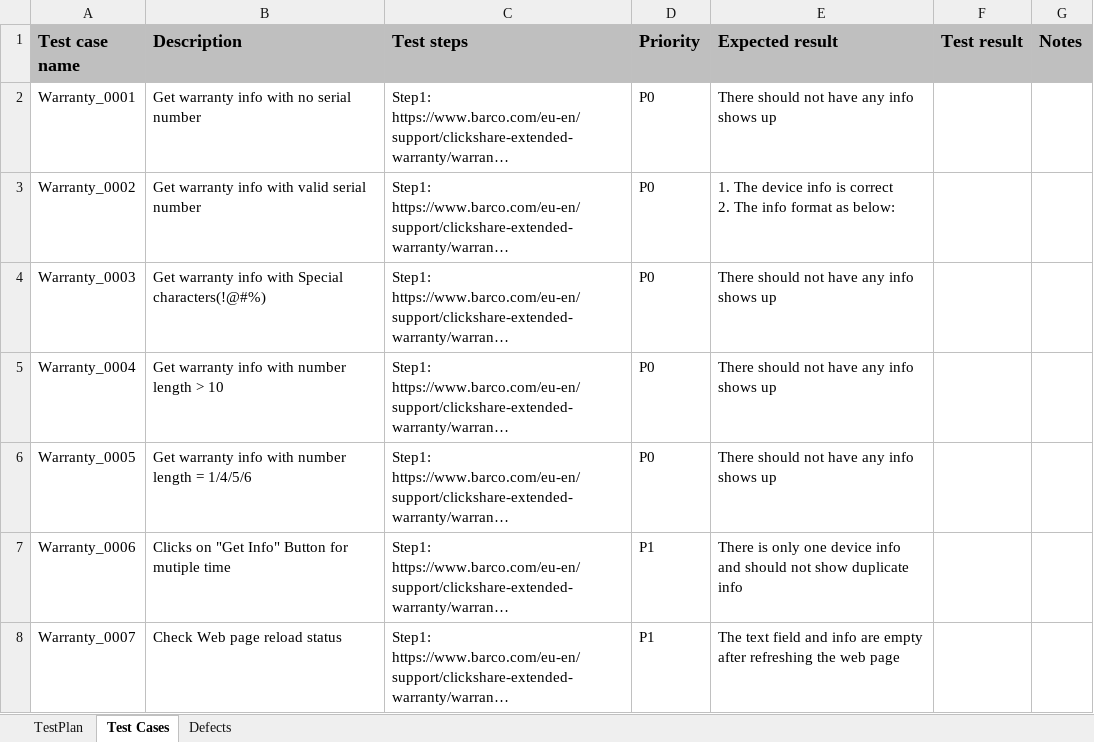
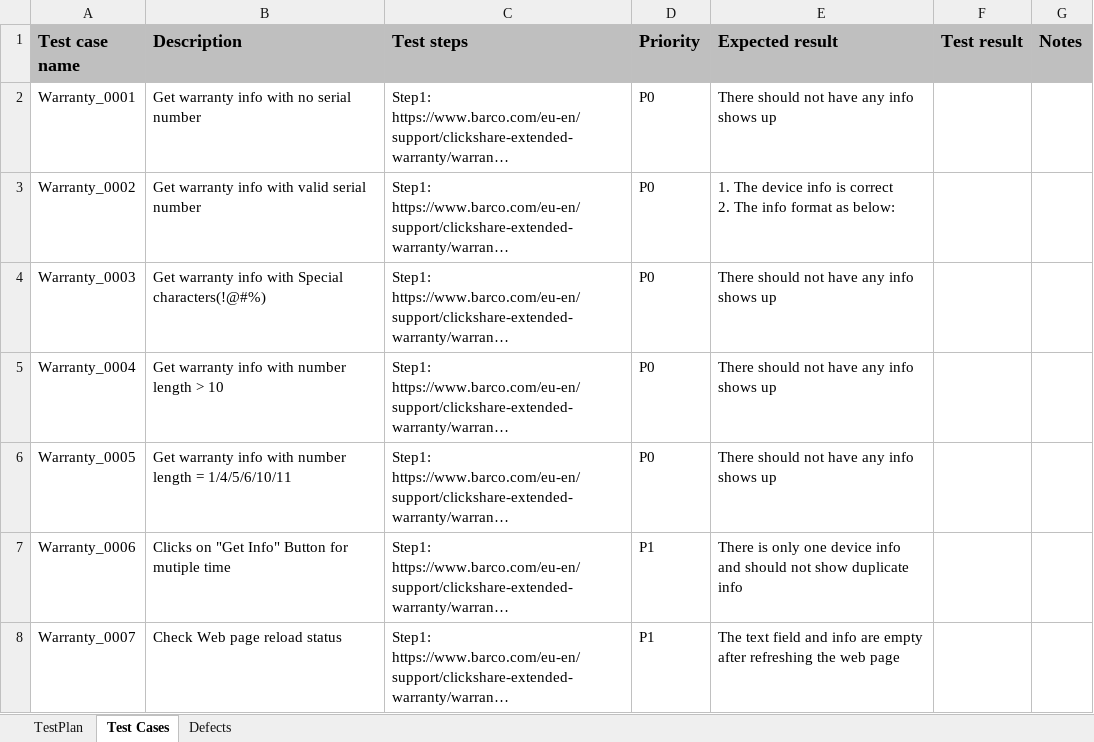
Before and after one commit to bigfound/barco_interview, an Excel workbook: Barco_Interview_Assignment.xlsx, sheet Test Cases, drawn as a sheet; long unchanged cells end in …; values as stored, in another font and other column widths than the file's, no borders; charts and pictures not drawn; the diff names each change by its address in the sheet, - before the commit and + after, or states it on an @@ line.

Commit message:
[M]Update test scenario for test case Warranty_0005

```diff
--- a/Barco_Interview_Assignment.xlsx (sheet Test Cases)
+++ b/Barco_Interview_Assignment.xlsx (sheet Test Cases)
-B6 (Description): …length = 1/4/5/6
+B6 (Description): …length = 1/4/5/6/10/11
```
Also changed, not shown: 1 other file.
